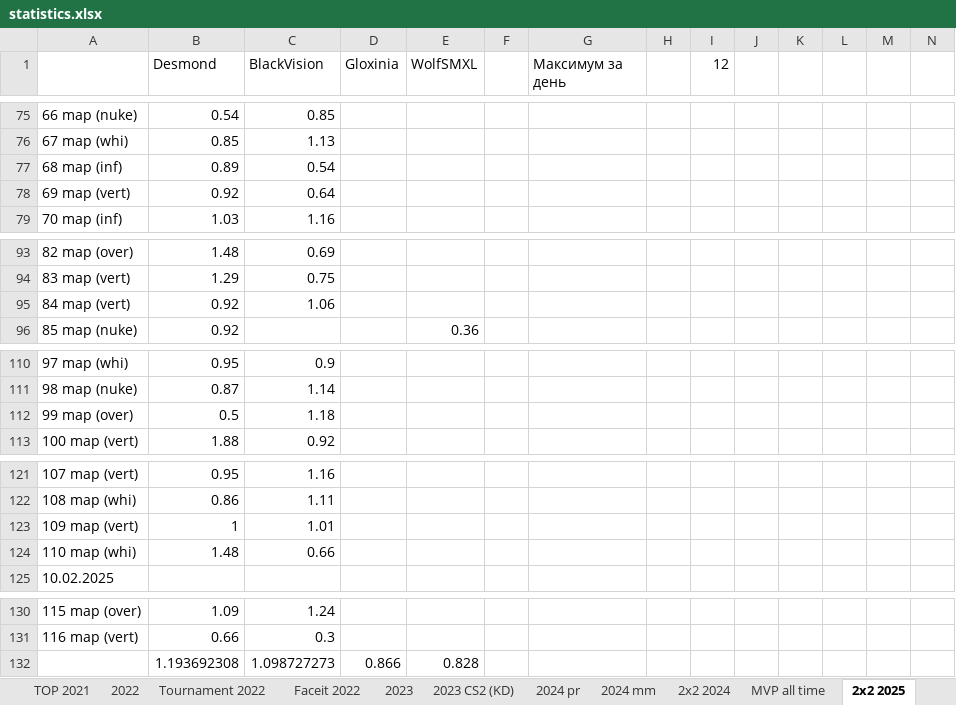
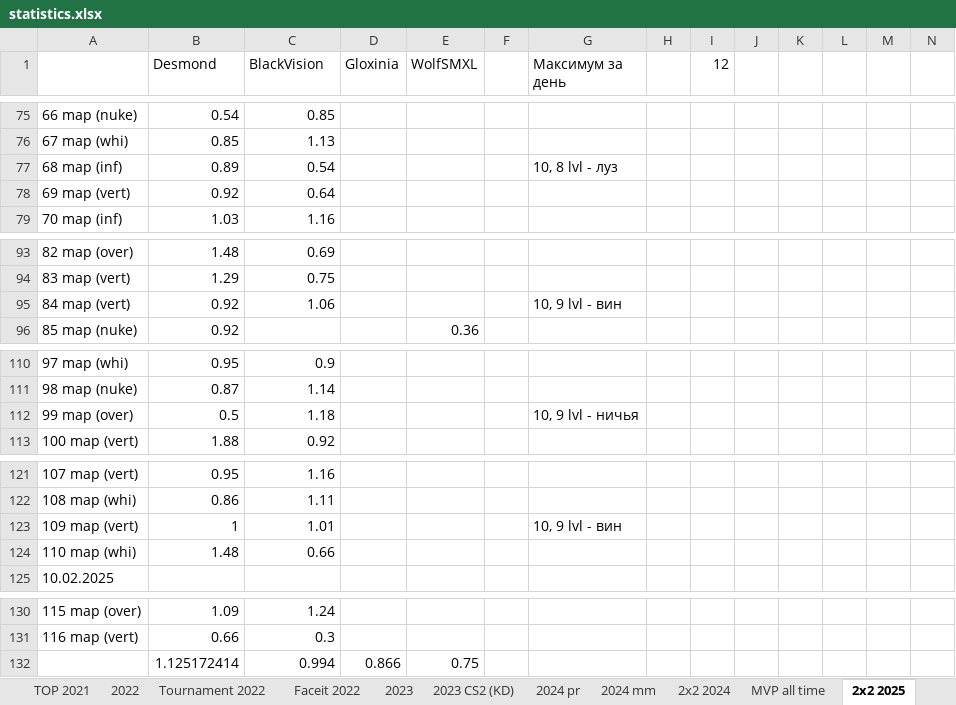
Before and after one commit to Geraque/stats-bot_v2, an Excel workbook: stats-bot_v2-app/src/main/resources/statistics.xlsx, sheet 2х2 2025, drawn as a sheet; only a part is shown, gaps mark what is left out; values as stored, in another font and other column widths than the file's, no cell formats; removed rows and columns are numbered as before the commit, all else as after; rows hold the shown columns only; the diff names each change by its address in the sheet, - before the commit and + after, or states it on an @@ line.

```diff
--- a/stats-bot_v2-app/src/main/resources/statistics.xlsx (sheet 2х2 2025)
+++ b/stats-bot_v2-app/src/main/resources/statistics.xlsx (sheet 2х2 2025)
-G77 (Максимум за день): (empty)
+G77 (Максимум за день): 10, 8 lvl - луз
-G95 (Максимум за день): (empty)
+G95 (Максимум за день): 10, 9 lvl - вин
-G112 (Максимум за день): (empty)
+G112 (Максимум за день): 10, 9 lvl - ничья
-G123 (Максимум за день): (empty)
+G123 (Максимум за день): 10, 9 lvl - вин
-row 132:  | 1.193692308 | 1.098727273 | 0.866 | 0.828
+row 132:  | 1.125172414 | 0.994 | 0.866 | 0.75
```
Also changed, not shown: sheet 2025 mm, sheet Premier 2025, cell formats, 5 other files.
